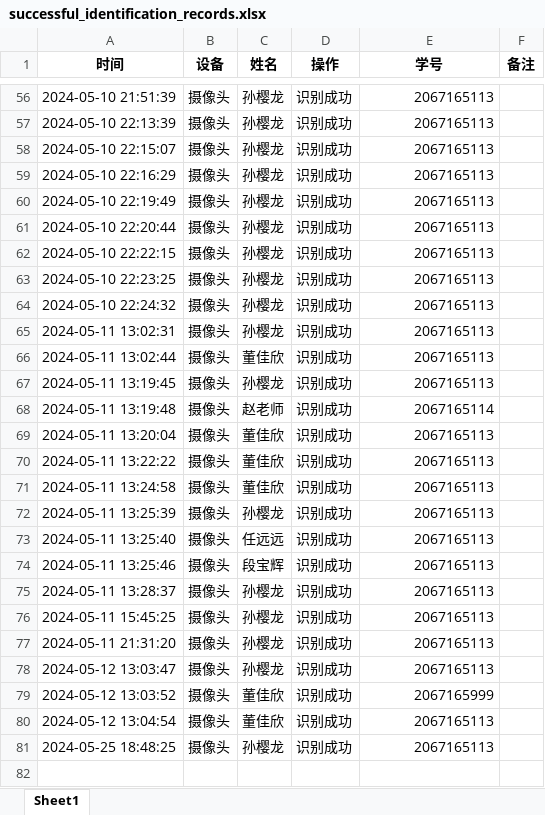
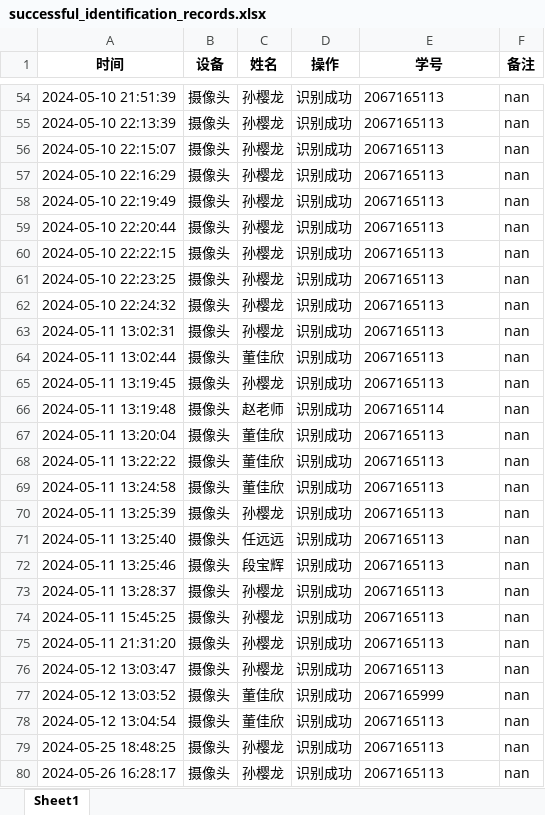
Before and after one commit to SpecialSun/PyLibFaceAuthSystem, an Excel workbook: data/successful_identification_records.xlsx, sheet Sheet1, drawn as a sheet; only a part is shown, gaps mark what is left out; values as stored, in another font and other column widths than the file's, no borders; addresses are those after the commit; the diff covers the shown part only; the diff names each change by its address in the sheet, - before the commit and + after, or states it on an @@ line.

```diff
--- a/data/successful_identification_records.xlsx (sheet Sheet1)
+++ b/data/successful_identification_records.xlsx (sheet Sheet1)
-E54:E79 alignment: right
+E54:E79 alignment: left
-F54:F79 (备注): (empty)
+F54:F79 (备注): nan
+row 80: 2024-05-26 16:28:17 | 摄像头 | 孙樱龙 | 识别成功 | 2067165113 | nan
```
Also changed, not shown: 9 added rows, 2 removed rows, 57 edited cells and cell formats elsewhere in this sheet, data/login_records.xlsx, 5 other files.
